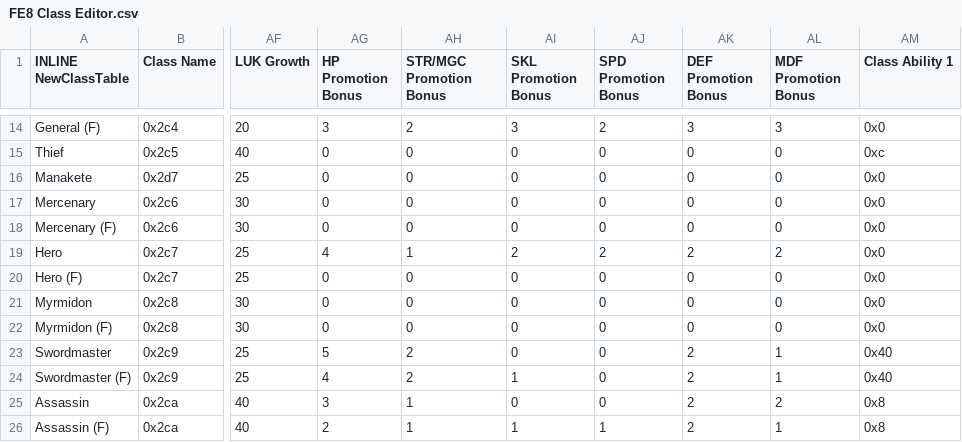
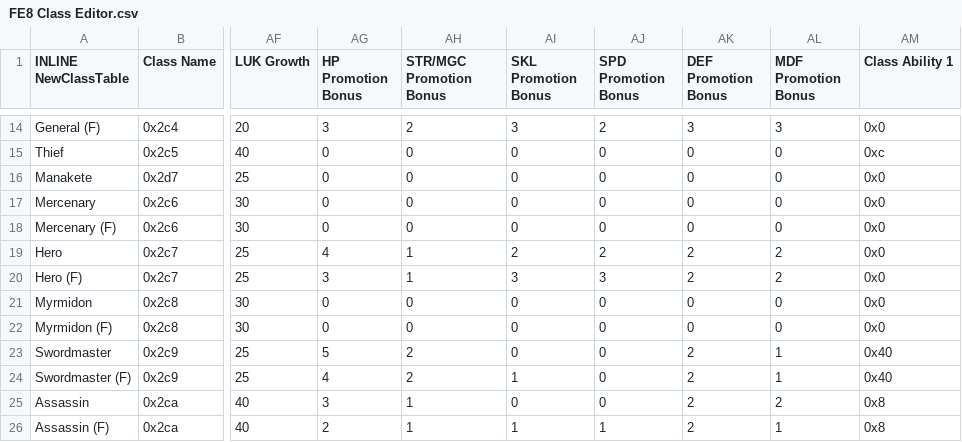
Before and after one commit to Pikmin1211/JP_Hack, a CSV file: Tables/FE8 Nightmare modules/Class & Character editors/FE8 Class Editor.csv, drawn as a sheet; only a part is shown, gaps mark what is left out; the diff names each change by its address in the sheet, - before the commit and + after, or states it on an @@ line.

Commit message:
hero f promo bonuses

```diff
--- a/Tables/FE8 Nightmare modules/Class & Character editors/FE8 Class Editor.csv
+++ b/Tables/FE8 Nightmare modules/Class & Character editors/FE8 Class Editor.csv
-AG20 (HP Promotion Bonus): 0
+AG20 (HP Promotion Bonus): 3
-AH20 (STR/MGC Promotion Bonus): 0
+AH20 (STR/MGC Promotion Bonus): 1
-AI20 (SKL Promotion Bonus): 0
+AI20 (SKL Promotion Bonus): 3
-AJ20 (SPD Promotion Bonus): 0
+AJ20 (SPD Promotion Bonus): 3
-AK20 (DEF Promotion Bonus): 0
+AK20 (DEF Promotion Bonus): 2
-AL20 (MDF Promotion Bonus): 0
+AL20 (MDF Promotion Bonus): 2
```
Also changed, not shown: Tables/FE8 Nightmare modules/Magic/Mag Class Editor.csv, 3 other files.
